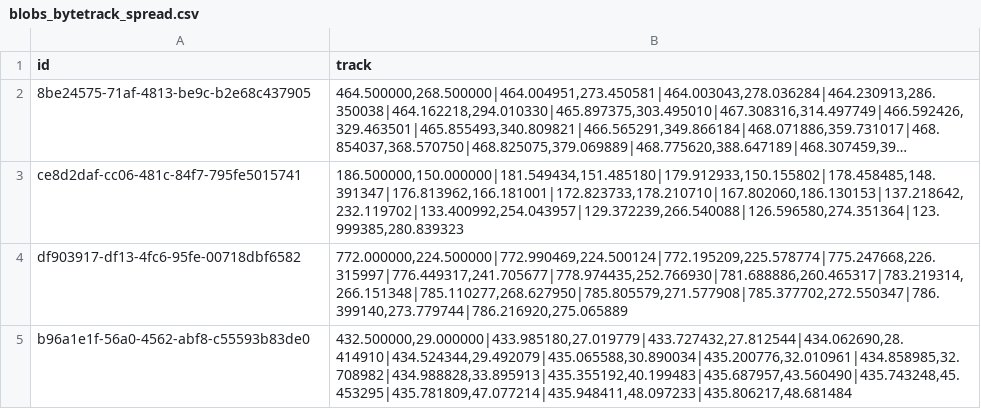
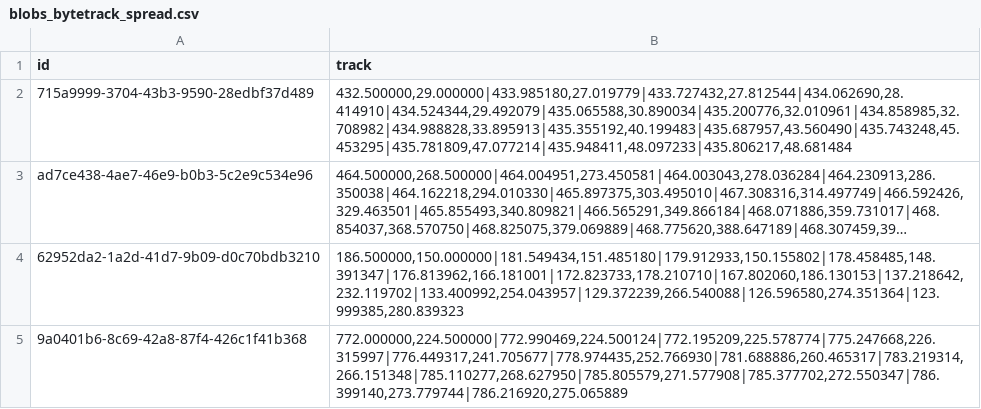
Before and after one commit to LdDl/mot-go, a CSV file: data/blobs_bytetrack_spread.csv, drawn as a sheet; long unchanged cells end in …; removed rows and columns are numbered as before the commit, all else as after; the diff names each change by its address in the sheet, - before the commit and + after, or states it on an @@ line.

```diff
--- a/data/blobs_bytetrack_spread.csv
+++ b/data/blobs_bytetrack_spread.csv
+row 2: 715a9999-3704-43b3-9590-28edbf37d489 | 432.500000,29.000000|433.985180,27.019779|433.727432,27.812544|434.062690,28.414910|434.524344,29.492079|435.065588,30.890034|435.200776,32.010961|434.858985,32.708982|434.988828,33.895913|435.355192,40.199483|435.687957,43.560490|435.743248,45.453295|435.781809,47.077214|435.948411,48.097233|435.806217,48.681484
-A3 (id): 8be24575-71af-4813-be9c-b2e68c437905
+A3 (id): ad7ce438-4ae7-46e9-b0b3-5c2e9c534e96
-A4 (id): ce8d2daf-cc06-481c-84f7-795fe5015741
+A4 (id): 62952da2-1a2d-41d7-9b09-d0c70bdb3210
-A5 (id): df903917-df13-4fc6-95fe-00718dbf6582
+A5 (id): 9a0401b6-8c69-42a8-87f4-426c1f41b368
-row 5: b96a1e1f-56a0-4562-abf8-c55593b83de0 | 432.500000,29.000000|433.985180,27.019779|433.727432,27.812544|434.062690,28.414910|434.524344,29.492079|435.065588,30.890034|435.200776,32.010961|434.858985,32.708982|434.988828,33.895913|435.355192,40.199483|435.687957,43.560490|435.743248,45.453295|435.781809,47.077214|435.948411,48.097233|435.806217,48.681484
```
Also changed, not shown: data/blobs_bytetrack_naive.csv, data/blobs_spread.csv, 3 other files.
